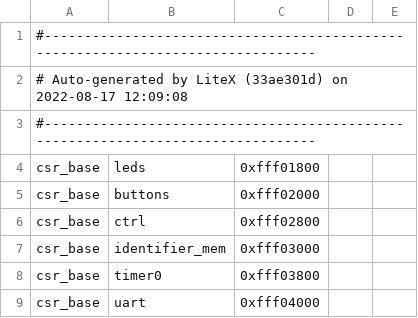
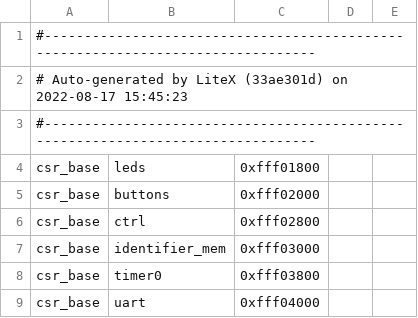
Before and after one commit to OpenPOWERFoundation/a2o, a CSV file: dev/build/litex/csr.csv, drawn as a sheet; only a part is shown.

```diff
--- a/dev/build/litex/csr.csv
+++ b/dev/build/litex/csr.csv
@@ -1,3 +1,3 @@
 #--------------------------------------------------------------------------------
-# Auto-generated by LiteX (33ae301d) on 2022-08-17 12:09:08
+# Auto-generated by LiteX (33ae301d) on 2022-08-17 15:45:23
 #--------------------------------------------------------------------------------
```
Also changed, not shown: 3 other files.
